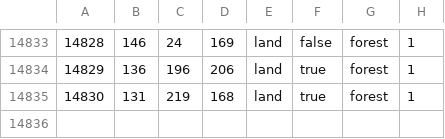
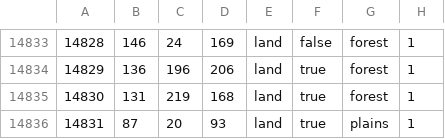
Before and after one commit to JoeBidenWhatAreYouHiding/kx, a CSV file: map/definition.csv, drawn as a sheet; only a part is shown, gaps mark what is left out.

```diff
--- a/map/definition.csv
+++ b/map/definition.csv
@@ -14835 +14835,2 @@
 14830;131;219;168;land;true;forest;1
+14831;87;20;93;land;true;plains;1
```
Also changed, not shown: 16 other files.
